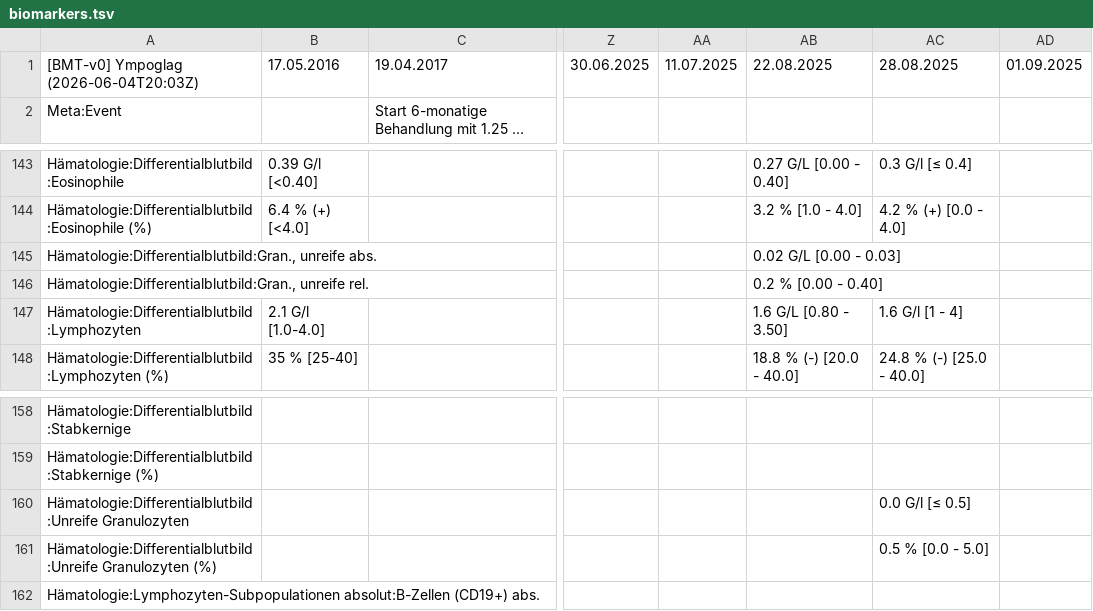
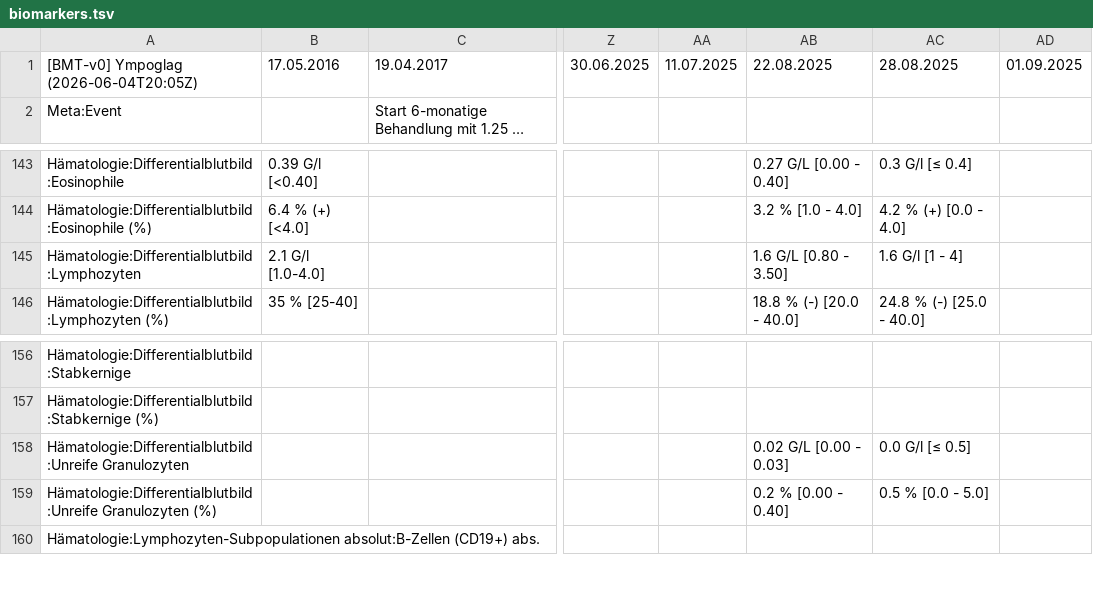
Before and after one commit to ympoglag/biomarkers, a TSV file: biomarkers.tsv, drawn as a sheet; only a part is shown, gaps mark what is left out; long unchanged cells end in …; removed rows and columns are numbered as before the commit, all else as after; rows hold the shown columns only; the diff names each change by its address in the sheet, - before the commit and + after, or states it on an @@ line.

```diff
--- a/biomarkers.tsv
+++ b/biomarkers.tsv
-A1: [BMT-v0] Ympoglag (2026-06-04T20:03Z)
+A1: [BMT-v0] Ympoglag (2026-06-04T20:05Z)
-row 145: Hämatologie:Differentialblutbild:Gran., unreife abs. |  |  |  |  | 0.02 G/L [0.00 - 0.03]
-row 146: Hämatologie:Differentialblutbild:Gran., unreife rel. |  |  |  |  | 0.2 % [0.00 - 0.40]
-AB158: (empty)
+AB158: 0.02 G/L [0.00 - 0.03]
-AB159: (empty)
+AB159: 0.2 % [0.00 - 0.40]
```
Also changed, not shown: 2 other files.
